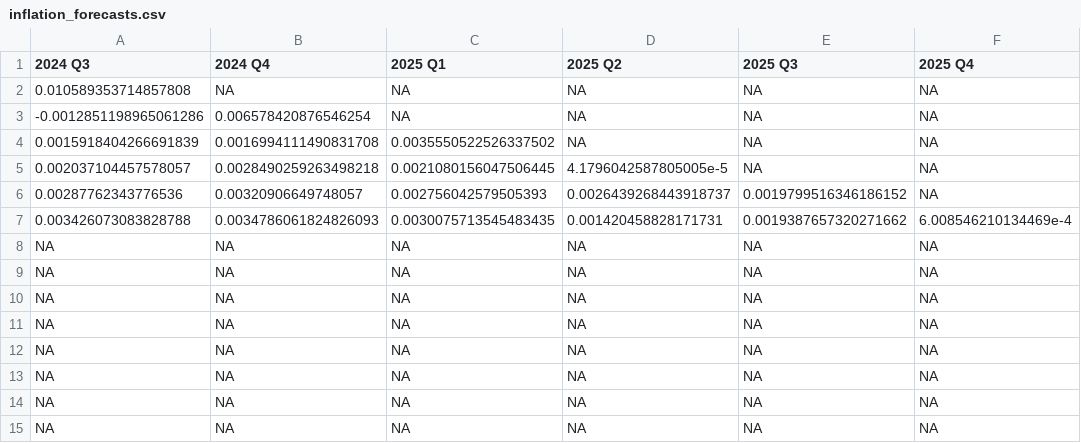
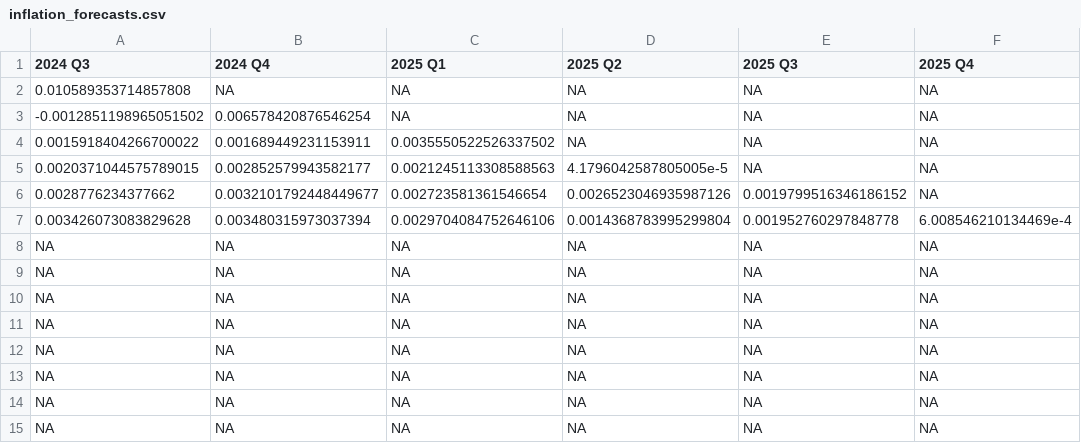
Before and after one commit to theshufflebee/space-cadet, a CSV file: output/forecasts/inflation_forecasts.csv, drawn as a sheet.

```diff
--- a/output/forecasts/inflation_forecasts.csv
+++ b/output/forecasts/inflation_forecasts.csv
@@ -2,7 +2,7 @@
 0.010589353714857808,NA,NA,NA,NA,NA
--0.0012851198965061286,0.006578420876546254,NA,NA,NA,NA
-0.0015918404266691839,0.0016994111490831708,0.0035550522526337502,NA,NA,NA
-0.002037104457578057,0.0028490259263498218,0.0021080156047506445,4.1796042587805005e-5,NA,NA
-0.00287762343776536,0.00320906649748057,0.002756042579505393,0.0026439268443918737,0.0019799516346186152,NA
-0.003426073083828788,0.0034786061824826093,0.0030075713545483435,0.001420458828171731,0.0019387657320271662,6.008546210134469e-4
+-0.0012851198965051502,0.006578420876546254,NA,NA,NA,NA
+0.0015918404266700022,0.001689449231153911,0.0035550522526337502,NA,NA,NA
+0.0020371044575789015,0.002852579943582177,0.0021245113308588563,4.1796042587805005e-5,NA,NA
+0.0028776234377662,0.0032101792448449677,0.002723581361546654,0.0026523046935987126,0.0019799516346186152,NA
+0.003426073083829628,0.003480315973037394,0.0029704084752646106,0.0014368783995299804,0.001952760297848778,6.008546210134469e-4
 NA,NA,NA,NA,NA,NA
```
Also changed, not shown: output/forecasts/unemployment_forecasts.csv, output/parameter_estimation/okun_params.csv, 5 other files.
